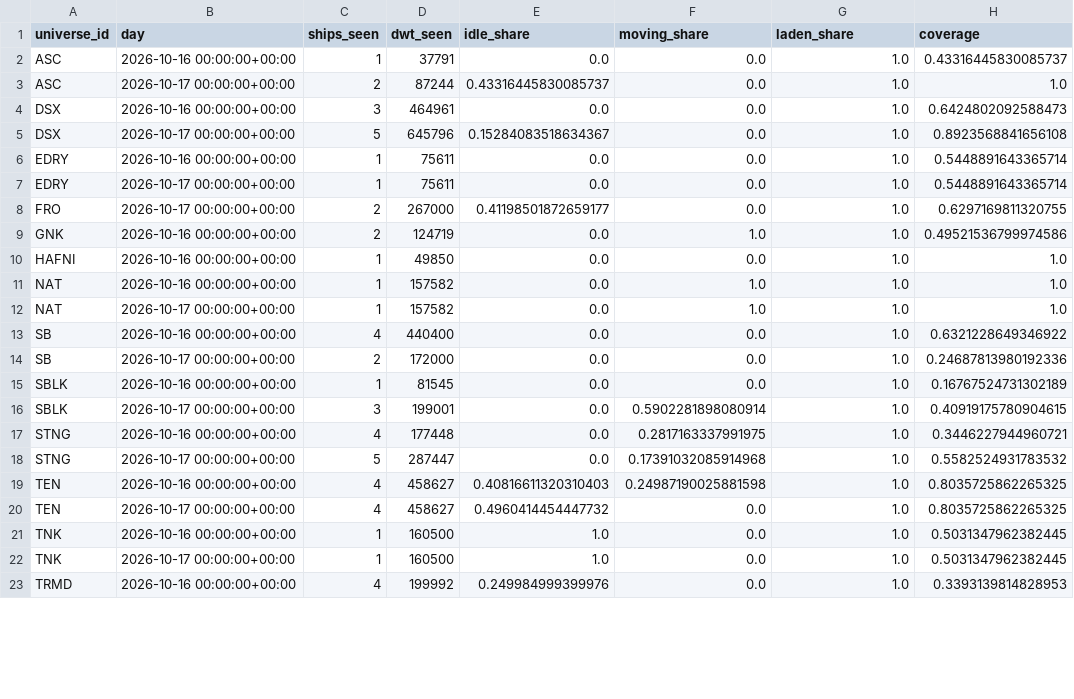
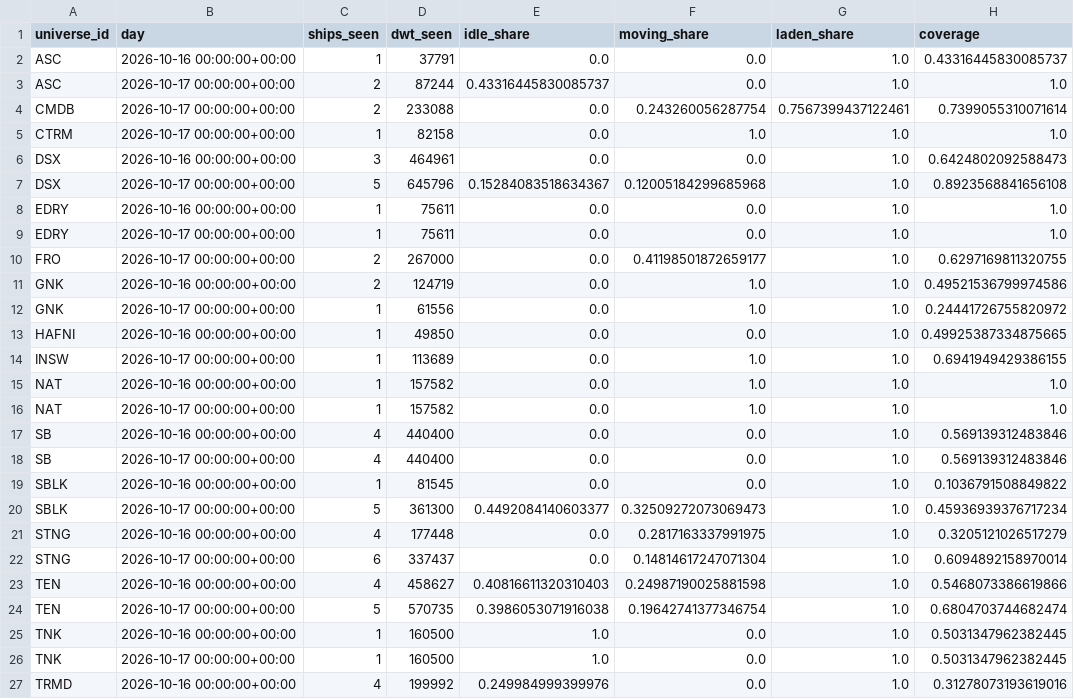
Before and after one commit to ambekarhrush/shipping-long-short-lab, a CSV file: data/fleet/company_signals.csv, drawn as a sheet; only a part is shown; the diff covers the shown part only.

Commit message:
FleetWatch snapshot 2026-10-17T14:23Z

```diff
--- a/data/fleet/company_signals.csv
+++ b/data/fleet/company_signals.csv
@@ -3,21 +3,25 @@ ASC,2026-10-16 00:00:00+00:00,1,37791,0.0,0.0,1.0,0.43316445830085737
 ASC,2026-10-17 00:00:00+00:00,2,87244,0.43316445830085737,0.0,1.0,1.0
+CMDB,2026-10-17 00:00:00+00:00,2,233088,0.0,0.243260056287754,0.7567399437122461,0.7399055310071614
+CTRM,2026-10-17 00:00:00+00:00,1,82158,0.0,1.0,1.0,1.0
 DSX,2026-10-16 00:00:00+00:00,3,464961,0.0,0.0,1.0,0.6424802092588473
-DSX,2026-10-17 00:00:00+00:00,5,645796,0.15284083518634367,0.0,1.0,0.8923568841656108
-EDRY,2026-10-16 00:00:00+00:00,1,75611,0.0,0.0,1.0,0.5448891643365714
-EDRY,2026-10-17 00:00:00+00:00,1,75611,0.0,0.0,1.0,0.5448891643365714
-FRO,2026-10-17 00:00:00+00:00,2,267000,0.41198501872659177,0.0,1.0,0.6297169811320755
+DSX,2026-10-17 00:00:00+00:00,5,645796,0.15284083518634367,0.12005184299685968,1.0,0.8923568841656108
+EDRY,2026-10-16 00:00:00+00:00,1,75611,0.0,0.0,1.0,1.0
+EDRY,2026-10-17 00:00:00+00:00,1,75611,0.0,0.0,1.0,1.0
+FRO,2026-10-17 00:00:00+00:00,2,267000,0.0,0.41198501872659177,1.0,0.6297169811320755
 GNK,2026-10-16 00:00:00+00:00,2,124719,0.0,1.0,1.0,0.49521536799974586
-HAFNI,2026-10-16 00:00:00+00:00,1,49850,0.0,0.0,1.0,1.0
+GNK,2026-10-17 00:00:00+00:00,1,61556,0.0,1.0,1.0,0.24441726755820972
+HAFNI,2026-10-16 00:00:00+00:00,1,49850,0.0,0.0,1.0,0.49925387334875665
+INSW,2026-10-17 00:00:00+00:00,1,113689,0.0,1.0,1.0,0.6941949429386155
 NAT,2026-10-16 00:00:00+00:00,1,157582,0.0,1.0,1.0,1.0
 NAT,2026-10-17 00:00:00+00:00,1,157582,0.0,1.0,1.0,1.0
-SB,2026-10-16 00:00:00+00:00,4,440400,0.0,0.0,1.0,0.6321228649346922
-SB,2026-10-17 00:00:00+00:00,2,172000,0.0,0.0,1.0,0.24687813980192336
-SBLK,2026-10-16 00:00:00+00:00,1,81545,0.0,0.0,1.0,0.16767524731302189
-SBLK,2026-10-17 00:00:00+00:00,3,199001,0.0,0.5902281898080914,1.0,0.40919175780904615
-STNG,2026-10-16 00:00:00+00:00,4,177448,0.0,0.2817163337991975,1.0,0.3446227944960721
-STNG,2026-10-17 00:00:00+00:00,5,287447,0.0,0.17391032085914968,1.0,0.5582524931783532
-TEN,2026-10-16 00:00:00+00:00,4,458627,0.40816611320310403,0.24987190025881598,1.0,0.8035725862265325
-TEN,2026-10-17 00:00:00+00:00,4,458627,0.4960414454447732,0.0,1.0,0.8035725862265325
+SB,2026-10-16 00:00:00+00:00,4,440400,0.0,0.0,1.0,0.569139312483846
+SB,2026-10-17 00:00:00+00:00,4,440400,0.0,0.0,1.0,0.569139312483846
+SBLK,2026-10-16 00:00:00+00:00,1,81545,0.0,0.0,1.0,0.1036791508849822
+SBLK,2026-10-17 00:00:00+00:00,5,361300,0.4492084140603377,0.32509272073069473,1.0,0.45936939376717234
+STNG,2026-10-16 00:00:00+00:00,4,177448,0.0,0.2817163337991975,1.0,0.3205121026517279
+STNG,2026-10-17 00:00:00+00:00,6,337437,0.0,0.14814617247071304,1.0,0.6094892158970014
+TEN,2026-10-16 00:00:00+00:00,4,458627,0.40816611320310403,0.24987190025881598,1.0,0.5468073386619866
+TEN,2026-10-17 00:00:00+00:00,5,570735,0.3986053071916038,0.19642741377346754,1.0,0.6804703744682474
 TNK,2026-10-16 00:00:00+00:00,1,160500,1.0,0.0,1.0,0.5031347962382445
 TNK,2026-10-17 00:00:00+00:00,1,160500,1.0,0.0,1.0,0.5031347962382445
-TRMD,2026-10-16 00:00:00+00:00,4,199992,0.249984999399976,0.0,1.0,0.3393139814828953
+TRMD,2026-10-16 00:00:00+00:00,4,199992,0.249984999399976,0.0,1.0,0.31278073193619016
```
Also changed, not shown: 3 edited cells elsewhere in this file, data/fleet/collector_log.csv, data/fleet/identity.csv, 3 other files.
